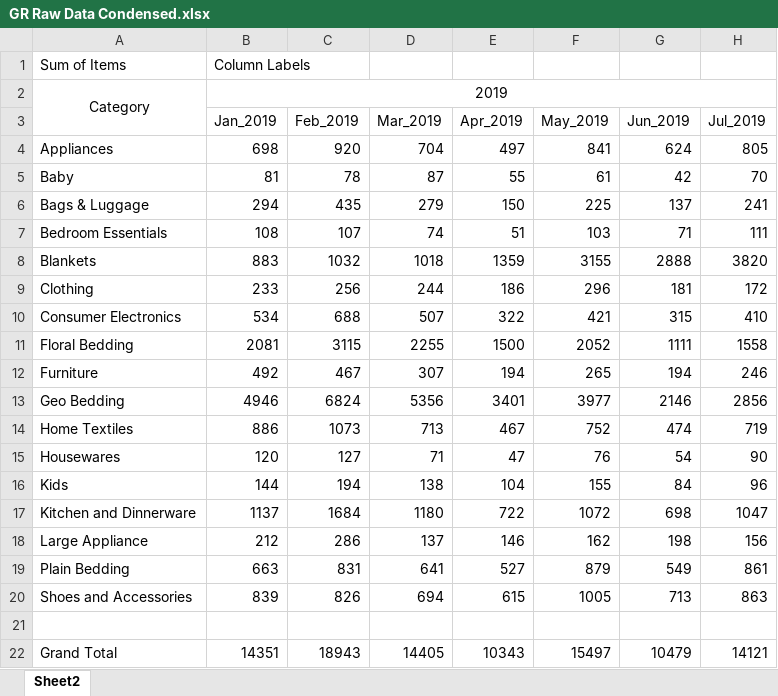
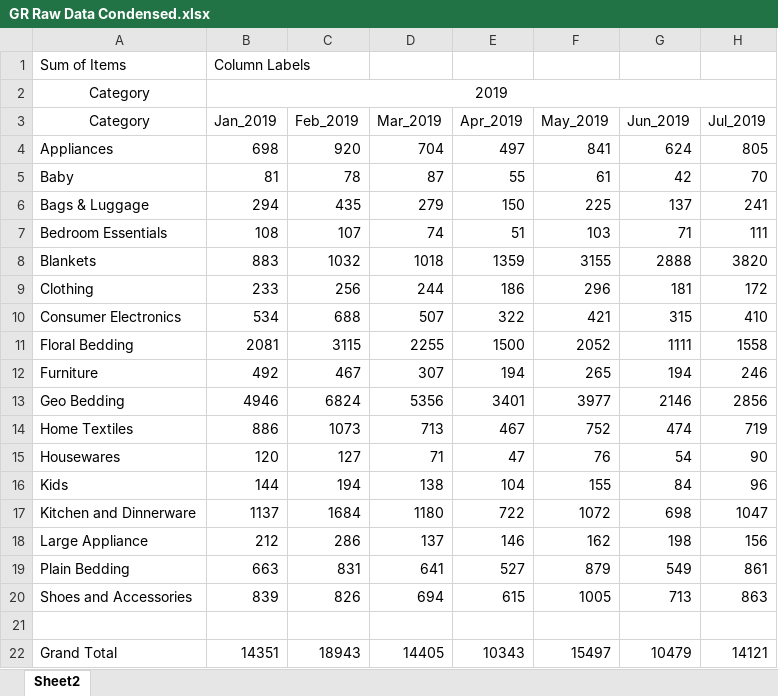
Before and after one commit to dang-itt/project-B14, an Excel workbook: GR Raw Data Condensed.xlsx, sheet Sheet2, drawn as a sheet; only a part is shown; values as stored, in another font and other column widths than the file's, no borders; the diff names each change by its address in the sheet, - before the commit and + after, or states it on an @@ line.

Commit message:
Add files via upload

```diff
--- a/GR Raw Data Condensed.xlsx (sheet Sheet2)
+++ b/GR Raw Data Condensed.xlsx (sheet Sheet2)
-A2:A3 merged
-A3: (empty)
+A3: Category
```
